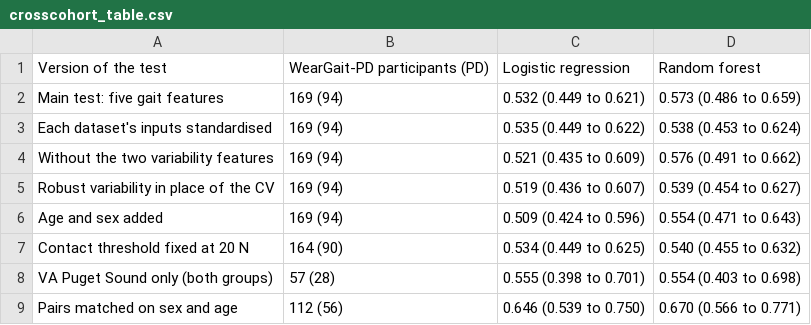
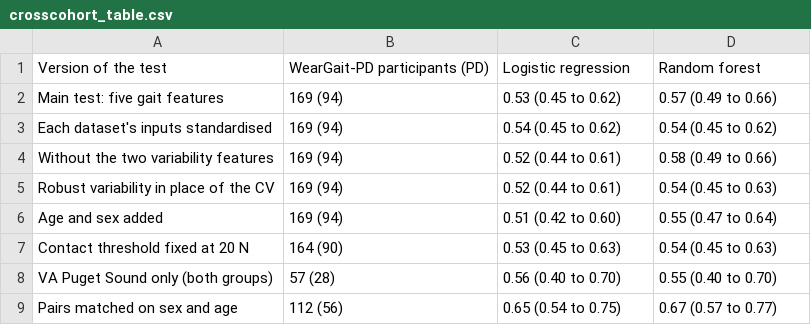
Before and after one commit to Jsanson1/BMEN600_Group5, a CSV file: results/crosscohort_table.csv, drawn as a sheet.

```diff
--- a/results/crosscohort_table.csv
+++ b/results/crosscohort_table.csv
@@ -1,9 +1,9 @@
 Version of the test,WearGait-PD participants (PD),Logistic regression,Random forest
-Main test: five gait features,169 (94),0.532 (0.449 to 0.621),0.573 (0.486 to 0.659)
-Each dataset's inputs standardised,169 (94),0.535 (0.449 to 0.622),0.538 (0.453 to 0.624)
-Without the two variability features,169 (94),0.521 (0.435 to 0.609),0.576 (0.491 to 0.662)
-Robust variability in place of the CV,169 (94),0.519 (0.436 to 0.607),0.539 (0.454 to 0.627)
-Age and sex added,169 (94),0.509 (0.424 to 0.596),0.554 (0.471 to 0.643)
-Contact threshold fixed at 20 N,164 (90),0.534 (0.449 to 0.625),0.540 (0.455 to 0.632)
-VA Puget Sound only (both groups),57 (28),0.555 (0.398 to 0.701),0.554 (0.403 to 0.698)
-Pairs matched on sex and age,112 (56),0.646 (0.539 to 0.750),0.670 (0.566 to 0.771)
+Main test: five gait features,169 (94),0.53 (0.45 to 0.62),0.57 (0.49 to 0.66)
+Each dataset's inputs standardised,169 (94),0.54 (0.45 to 0.62),0.54 (0.45 to 0.62)
+Without the two variability features,169 (94),0.52 (0.44 to 0.61),0.58 (0.49 to 0.66)
+Robust variability in place of the CV,169 (94),0.52 (0.44 to 0.61),0.54 (0.45 to 0.63)
+Age and sex added,169 (94),0.51 (0.42 to 0.60),0.55 (0.47 to 0.64)
+Contact threshold fixed at 20 N,164 (90),0.53 (0.45 to 0.63),0.54 (0.45 to 0.63)
+VA Puget Sound only (both groups),57 (28),0.56 (0.40 to 0.70),0.55 (0.40 to 0.70)
+Pairs matched on sex and age,112 (56),0.65 (0.54 to 0.75),0.67 (0.57 to 0.77)
```
Also changed, not shown: 7 other files.
